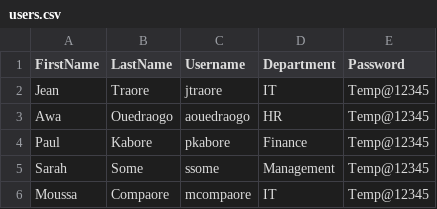
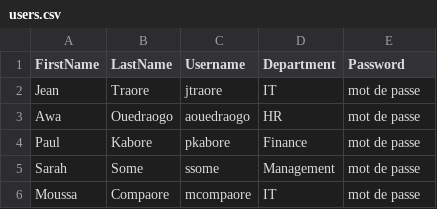
Before and after one commit to Dodo-coder35/Windows-Server-Automation-Lab, a CSV file: csv/users.csv, drawn as a sheet.

```diff
--- a/csv/users.csv
+++ b/csv/users.csv
@@ -1,6 +1,6 @@
 FirstName;LastName;Username;Department;Password
-Jean;Traore;jtraore;IT;Temp@12345
-Awa;Ouedraogo;aouedraogo;HR;Temp@12345
-Paul;Kabore;pkabore;Finance;Temp@12345
-Sarah;Some;ssome;Management;Temp@12345
-Moussa;Compaore;mcompaore;IT;Temp@12345
+Jean;Traore;jtraore;IT;mot de passe
+Awa;Ouedraogo;aouedraogo;HR;mot de passe
+Paul;Kabore;pkabore;Finance;mot de passe
+Sarah;Some;ssome;Management;mot de passe
+Moussa;Compaore;mcompaore;IT;mot de passe
```
Also changed, not shown: 6 other files.
